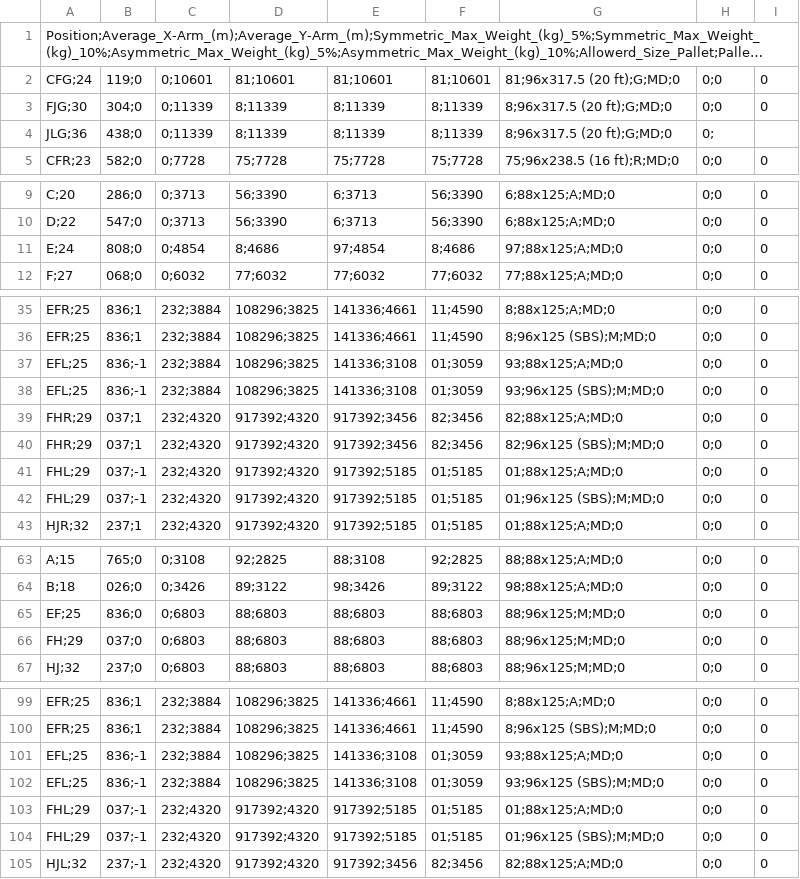
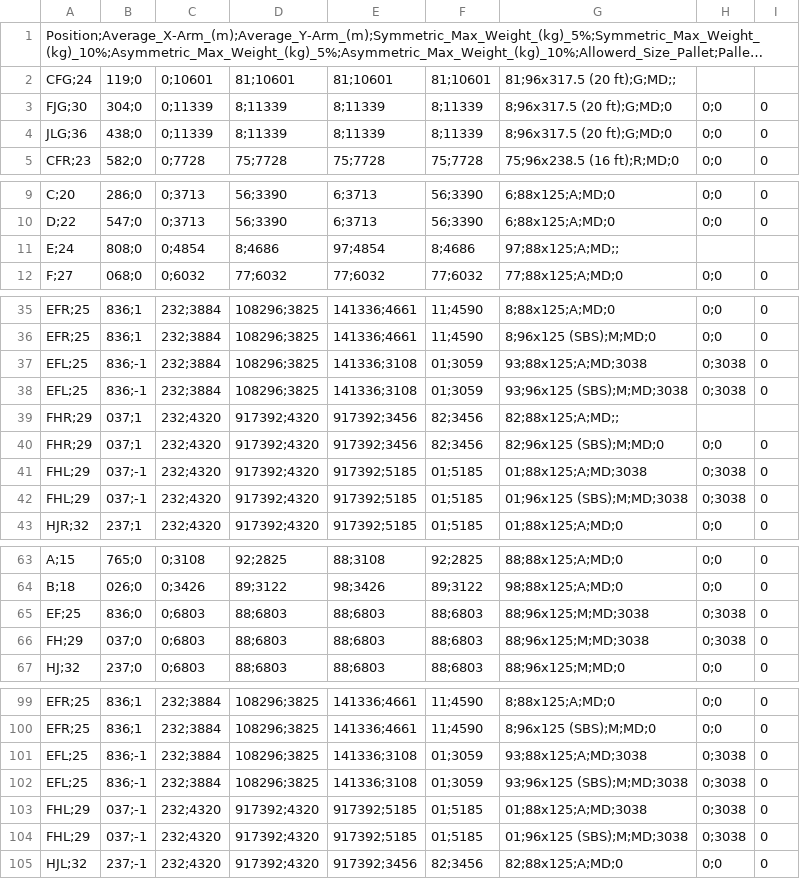
Before and after one commit to julogo87/FLEX_CARGO, a CSV file: N342AV/MD_LD_BULK_restrictions.csv, drawn as a sheet; only a part is shown, gaps mark what is left out; long unchanged cells end in …; the diff names each change by its address in the sheet, - before the commit and + after, or states it on an @@ line.

```diff
--- a/N342AV/MD_LD_BULK_restrictions.csv
+++ b/N342AV/MD_LD_BULK_restrictions.csv
-G2: 81;96x317.5 (20 ft);G;MD;0
+G2: 81;96x317.5 (20 ft);G;MD;;
-H2: 0;0
+H2: (empty)
-I2: 0
+I2: (empty)
-H4: 0;
+H4: 0;0
-I4: (empty)
+I4: 0
-G11: 97;88x125;A;MD;0
+G11: 97;88x125;A;MD;;
-H11: 0;0
+H11: (empty)
-I11: 0
+I11: (empty)
-G37: 93;88x125;A;MD;0
+G37: 93;88x125;A;MD;3038
-H37:H38: 0;0
+H37:H38: 0;3038
-G38: 93;96x125 (SBS);M;MD;0
+G38: 93;96x125 (SBS);M;MD;3038
-G39: 82;88x125;A;MD;0
+G39: 82;88x125;A;MD;;
-H39: 0;0
+H39: (empty)
-I39: 0
+I39: (empty)
-G41: 01;88x125;A;MD;0
+G41: 01;88x125;A;MD;3038
-H41:H42: 0;0
+H41:H42: 0;3038
-G42: 01;96x125 (SBS);M;MD;0
+G42: 01;96x125 (SBS);M;MD;3038
-G65:G66: 88;96x125;M;MD;0
+G65:G66: 88;96x125;M;MD;3038
-H65:H66: 0;0
+H65:H66: 0;3038
-G101: 93;88x125;A;MD;0
+G101: 93;88x125;A;MD;3038
-H101:H104: 0;0
+H101:H104: 0;3038
-G102: 93;96x125 (SBS);M;MD;0
+G102: 93;96x125 (SBS);M;MD;3038
-G103: 01;88x125;A;MD;0
+G103: 01;88x125;A;MD;3038
-G104: 01;96x125 (SBS);M;MD;0
+G104: 01;96x125 (SBS);M;MD;3038
```
Also changed, not shown: N342AV/exclusiones.csv.
